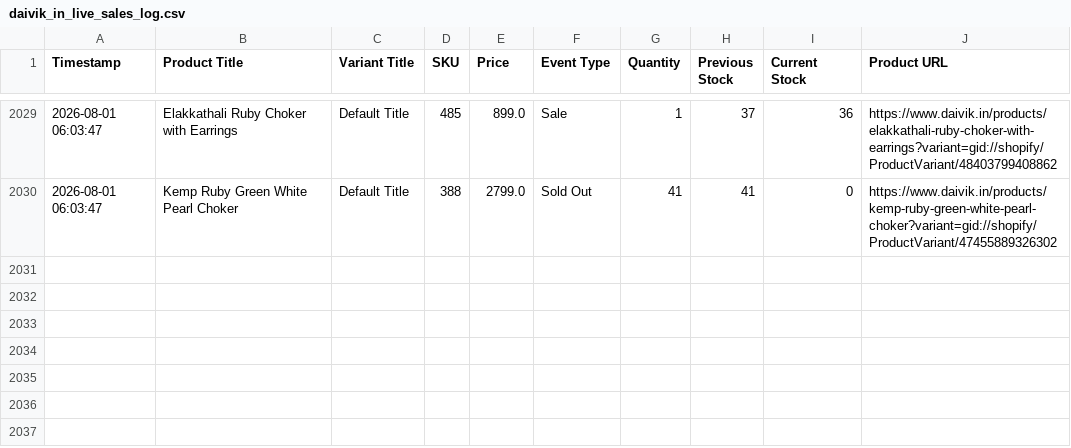
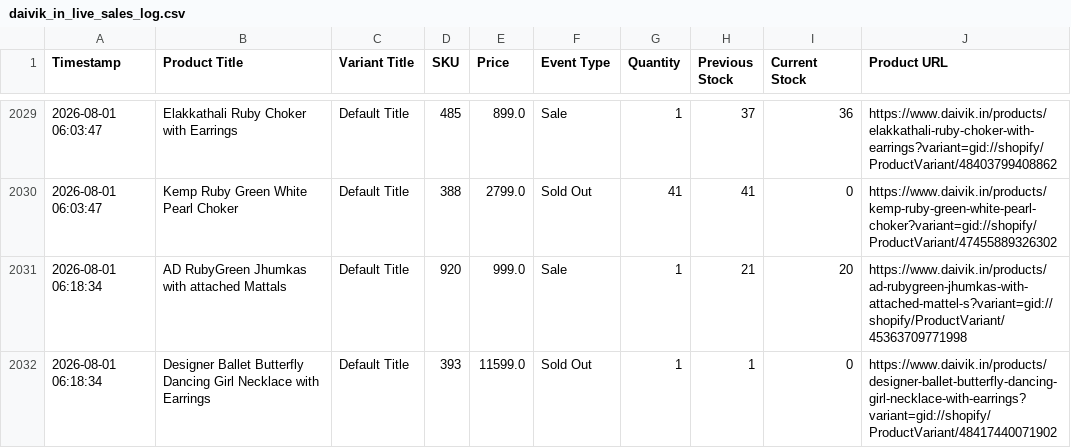
Before and after one commit to ictmentorshipdrive3-boop/Telegram-shopify-inventory-tracker-, a CSV file: daivik_in_live_sales_log.csv, drawn as a sheet; only a part is shown, gaps mark what is left out.

```diff
--- a/daivik_in_live_sales_log.csv
+++ b/daivik_in_live_sales_log.csv
@@ -2030 +2030,3 @@ Timestamp,Product Title,Variant Title,SKU,Price,Event Type,Quantity,Previous Sto
 2026-08-01 06:03:47,Kemp Ruby Green White Pearl Choker,Default Title,388,2799.0,Sold Out,41,41,0,https://www.daivik.in/products/kemp-ruby-green-white-pearl-choker?variant=gid://shopify/ProductVariant/47455889326302
+2026-08-01 06:18:34,AD RubyGreen Jhumkas with attached Mattals,Default Title,920,999.0,Sale,1,21,20,https://www.daivik.in/products/ad-rubygreen-jhumkas-with-attached-mattel-s?variant=gid://shopify/ProductVariant/45363709771998
+2026-08-01 06:18:34,Designer Ballet Butterfly Dancing Girl Necklace with Earrings,Default Title,393,11599.0,Sold Out,1,1,0,https://www.daivik.in/products/designer-ballet-butterfly-dancing-girl-necklace-with-earrings?variant=gid://shopify/ProductVariant/48417440071902
```
Also changed, not shown: 1 other file.
